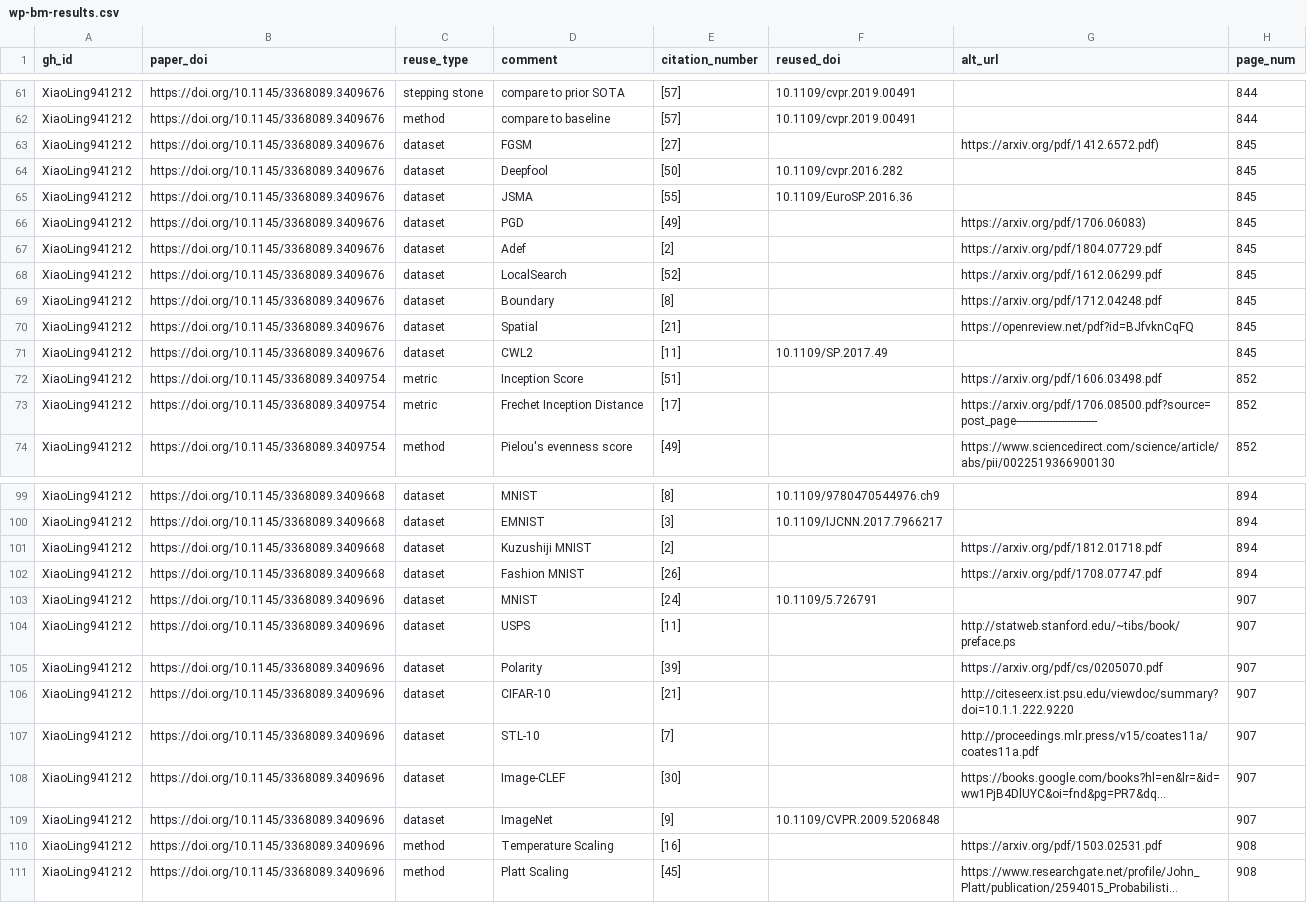
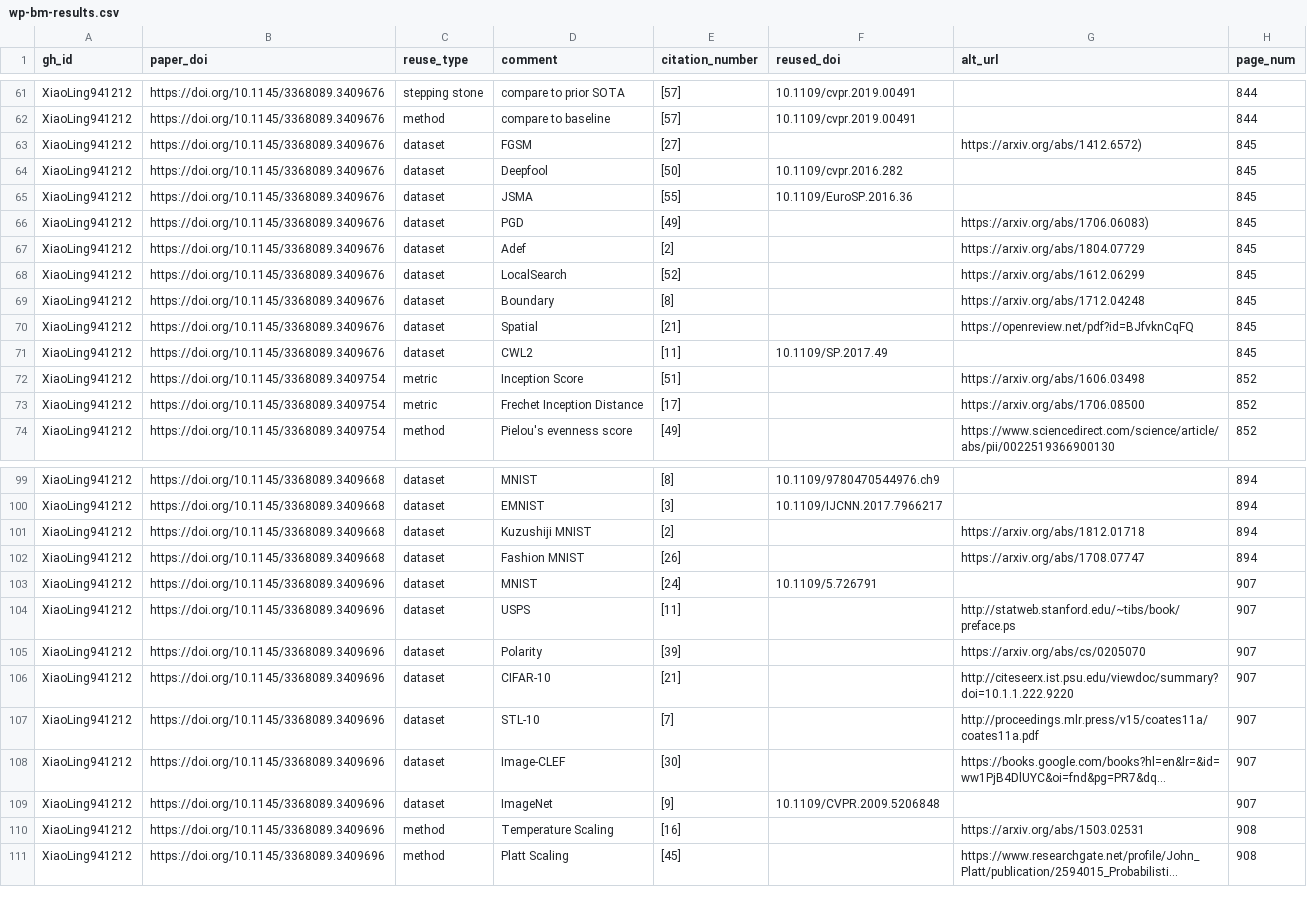
Before and after one commit to department-of-reuse/DoR, a CSV file: workflow/done/wp-bm-results.csv, drawn as a sheet; only a part is shown, gaps mark what is left out; long unchanged cells end in …; the diff covers the shown part only; the diff names each change by its address in the sheet, - before the commit and + after, or states it on an @@ line.

Commit message:
Cleaned up arxiv data

```diff
--- a/workflow/done/wp-bm-results.csv
+++ b/workflow/done/wp-bm-results.csv
-G63 (alt_url): https://arxiv.org/pdf/1412.6572.pdf)
+G63 (alt_url): https://arxiv.org/abs/1412.6572)
-G66 (alt_url): https://arxiv.org/pdf/1706.06083)
+G66 (alt_url): https://arxiv.org/abs/1706.06083)
-G67 (alt_url): https://arxiv.org/pdf/1804.07729.pdf
+G67 (alt_url): https://arxiv.org/abs/1804.07729
-G68 (alt_url): https://arxiv.org/pdf/1612.06299.pdf
+G68 (alt_url): https://arxiv.org/abs/1612.06299
-G69 (alt_url): https://arxiv.org/pdf/1712.04248.pdf
+G69 (alt_url): https://arxiv.org/abs/1712.04248
-G72 (alt_url): https://arxiv.org/pdf/1606.03498.pdf
+G72 (alt_url): https://arxiv.org/abs/1606.03498
-G73 (alt_url): https://arxiv.org/pdf/1706.08500.pdf?source=post_page---------------------------
+G73 (alt_url): https://arxiv.org/abs/1706.08500
-G101 (alt_url): https://arxiv.org/pdf/1812.01718.pdf
+G101 (alt_url): https://arxiv.org/abs/1812.01718
-G102 (alt_url): https://arxiv.org/pdf/1708.07747.pdf
+G102 (alt_url): https://arxiv.org/abs/1708.07747
-G105 (alt_url): https://arxiv.org/pdf/cs/0205070.pdf
+G105 (alt_url): https://arxiv.org/abs/cs/0205070
-G110 (alt_url): https://arxiv.org/pdf/1503.02531.pdf
+G110 (alt_url): https://arxiv.org/abs/1503.02531
```
Also changed, not shown: 5 edited cells elsewhere in this file, workflow/done/wp-be-results.csv, workflow/done/wp-bl-results.csv, 3 other files.
